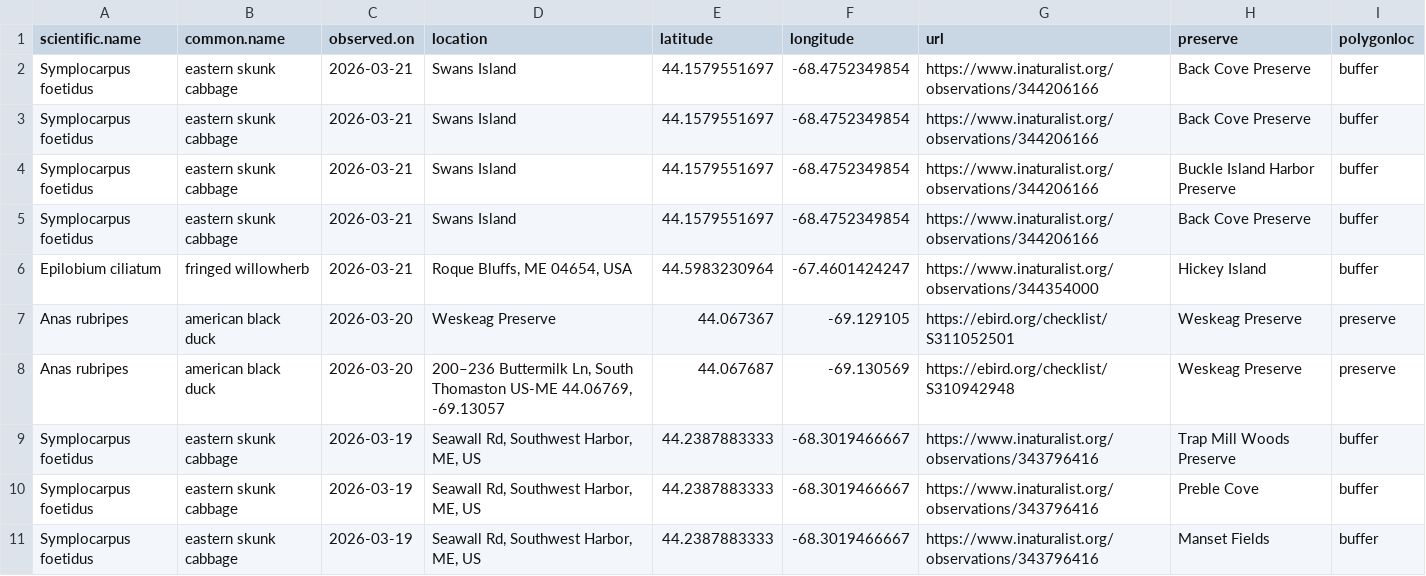
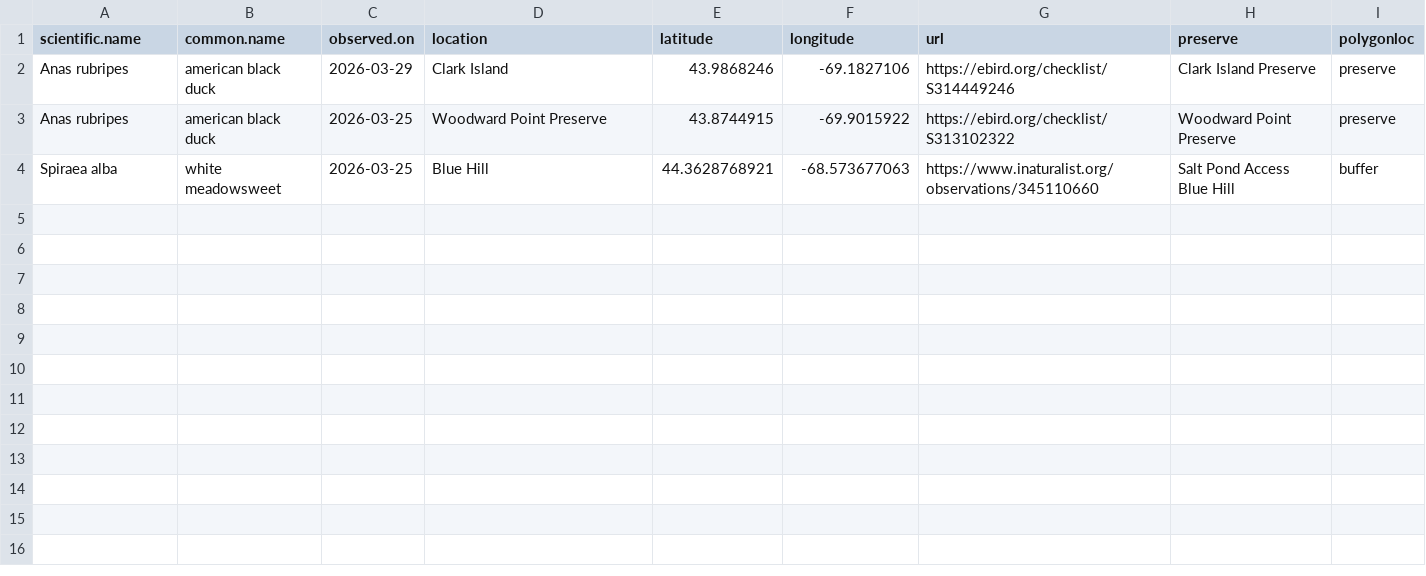
Before and after one commit to Kylelima21/MCHT_early_detection_system, a CSV file: email_alerts/outputs/rare_specieslist.csv, drawn as a sheet.

```diff
--- a/email_alerts/outputs/rare_specieslist.csv
+++ b/email_alerts/outputs/rare_specieslist.csv
@@ -1,11 +1,4 @@
 "scientific.name","common.name","observed.on","location","latitude","longitude","url","preserve","polygonloc"
-"Symplocarpus foetidus","eastern skunk cabbage",2026-03-21,"Swans Island",44.1579551697,-68.4752349854,"https://www.inaturalist.org/observations/344206166","Back Cove Preserve","buffer"
-"Symplocarpus foetidus","eastern skunk cabbage",2026-03-21,"Swans Island",44.1579551697,-68.4752349854,"https://www.inaturalist.org/observations/344206166","Back Cove Preserve","buffer"
-"Symplocarpus foetidus","eastern skunk cabbage",2026-03-21,"Swans Island",44.1579551697,-68.4752349854,"https://www.inaturalist.org/observations/344206166","Buckle Island Harbor Preserve","buffer"
-"Symplocarpus foetidus","eastern skunk cabbage",2026-03-21,"Swans Island",44.1579551697,-68.4752349854,"https://www.inaturalist.org/observations/344206166","Back Cove Preserve","buffer"
-"Epilobium ciliatum","fringed willowherb",2026-03-21,"Roque Bluffs, ME 04654, USA",44.5983230964,-67.4601424247,"https://www.inaturalist.org/observations/344354000","Hickey Island","buffer"
-"Anas rubripes","american black duck",2026-03-20,"Weskeag Preserve",44.067367,-69.129105,"https://ebird.org/checklist/S311052501","Weskeag Preserve","preserve"
-"Anas rubripes","american black duck",2026-03-20,"200–236 Buttermilk Ln, South Thomaston US-ME 44.06769, -69.13057",44.067687,-69.130569,"https://ebird.org/checklist/S310942948","Weskeag Preserve","preserve"
-"Symplocarpus foetidus","eastern skunk cabbage",2026-03-19,"Seawall Rd, Southwest Harbor, ME, US",44.2387883333,-68.3019466667,"https://www.inaturalist.org/observations/343796416","Trap Mill Woods Preserve","buffer"
-"Symplocarpus foetidus","eastern skunk cabbage",2026-03-19,"Seawall Rd, Southwest Harbor, ME, US",44.2387883333,-68.3019466667,"https://www.inaturalist.org/observations/343796416","Preble Cove","buffer"
-"Symplocarpus foetidus","eastern skunk cabbage",2026-03-19,"Seawall Rd, Southwest Harbor, ME, US",44.2387883333,-68.3019466667,"https://www.inaturalist.org/observations/343796416","Manset Fields","buffer"
+"Anas rubripes","american black duck",2026-03-29,"Clark Island",43.9868246,-69.1827106,"https://ebird.org/checklist/S314449246","Clark Island Preserve","preserve"
+"Anas rubripes","american black duck",2026-03-25,"Woodward Point Preserve",43.8744915,-69.9015922,"https://ebird.org/checklist/S313102322","Woodward Point Preserve","preserve"
+"Spiraea alba","white meadowsweet",2026-03-25,"Blue Hill",44.3628768921,-68.573677063,"https://www.inaturalist.org/observations/345110660","Salt Pond Access Blue Hill","buffer"
```
Also changed, not shown: email_alerts/outputs/database_records.csv, email_alerts/outputs/invasive_pestslist.csv, 2 other files.
